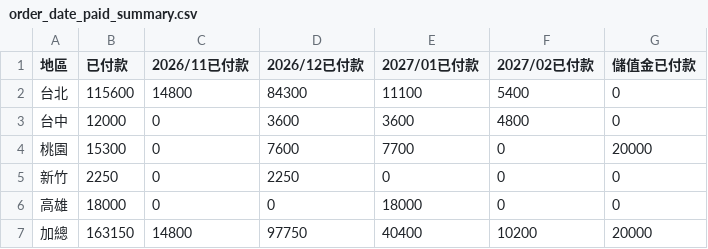
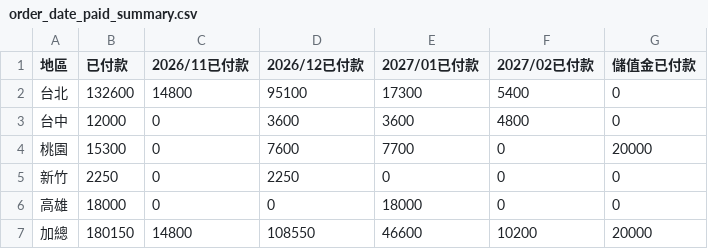
Before and after one commit to jenny-smart/OP-system, a CSV file: dashboard_data/latest/order_date_paid_summary.csv, drawn as a sheet.

Commit message:
Sync performance report data (op-system 手動更新)

```diff
--- a/dashboard_data/latest/order_date_paid_summary.csv
+++ b/dashboard_data/latest/order_date_paid_summary.csv
@@ -1,3 +1,3 @@
 地區,已付款,2026/11已付款,2026/12已付款,2027/01已付款,2027/02已付款,儲值金已付款
-台北,115600,14800,84300,11100,5400,0
+台北,132600,14800,95100,17300,5400,0
 台中,12000,0,3600,3600,4800,0
@@ -6,2 +6,2 @@
 高雄,18000,0,0,18000,0,0
-加總,163150,14800,97750,40400,10200,20000
+加總,180150,14800,108550,46600,10200,20000
```
Also changed, not shown: dashboard_data/latest/order_date_combined_summary.csv, 1 other file.
